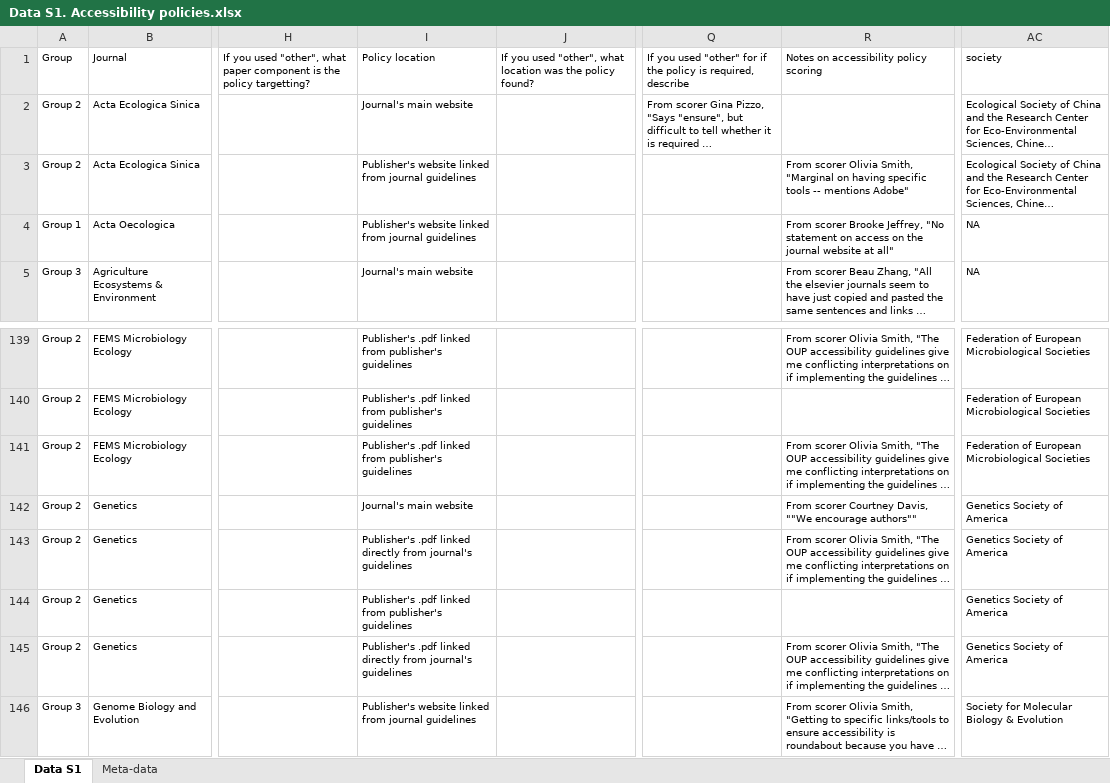
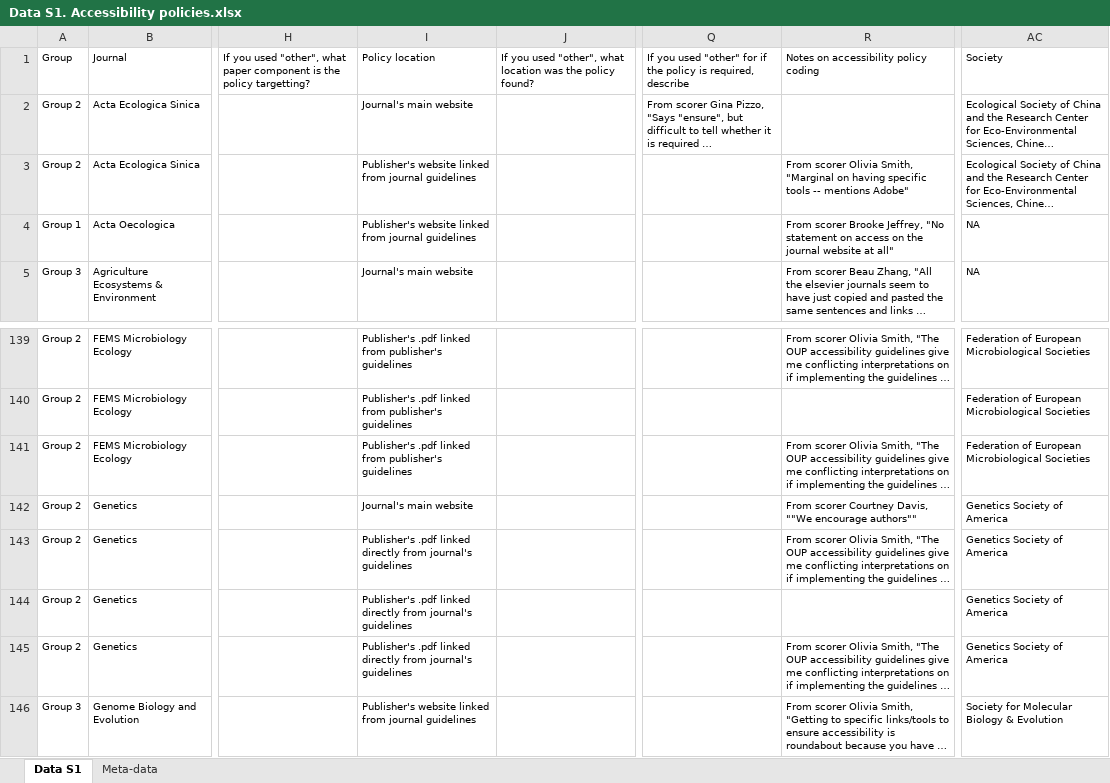
Before and after one commit to CourtneyLDavis/Journal-Policies-for-Accessibility, an Excel workbook: Data/Data S1. Accessibility policies.xlsx, sheet Data S1, drawn as a sheet; only a part is shown, gaps mark what is left out; long unchanged cells end in …; values as stored, in another font and other column widths than the file's, no borders; the diff names each change by its address in the sheet, - before the commit and + after, or states it on an @@ line.

```diff
--- a/Data/Data S1. Accessibility policies.xlsx (sheet Data S1)
+++ b/Data/Data S1. Accessibility policies.xlsx (sheet Data S1)
-R1: Notes on accessibility policy scoring
+R1: Notes on accessibility policy coding
-AC1: society
+AC1: Society
-I144: ….pdf linked from publisher's guidelines
+I144: ….pdf linked directly from journal's guidelines
```
Also changed, not shown: sheet Meta-data.
